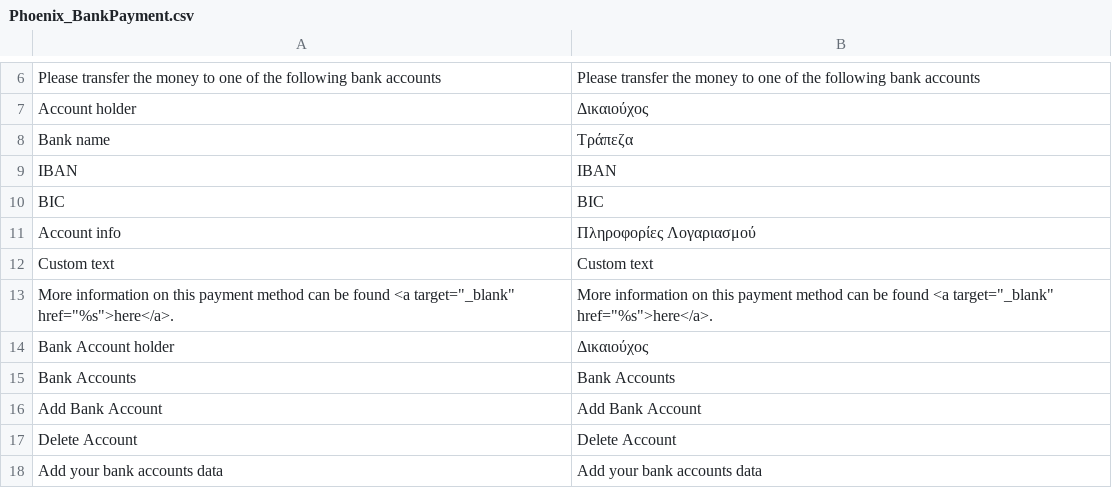
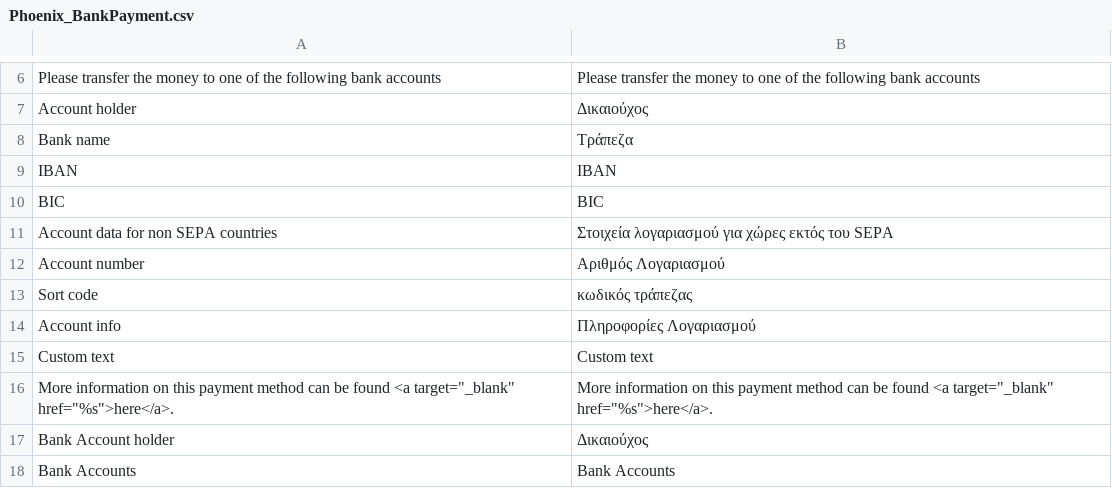
Before and after one commit to PHOENIX-MEDIA/Magento-BankPayment, a CSV file: app/locale/el_GR/Phoenix_BankPayment.csv, drawn as a sheet; only a part is shown, gaps mark what is left out; the shorter side is filled out with more unchanged rows; the diff names each change by its address in the sheet, - before the commit and + after, or states it on an @@ line.

Commit message:
Re-added (optional) account number and sort code for non SEPA countries

```diff
--- a/app/locale/el_GR/Phoenix_BankPayment.csv
+++ b/app/locale/el_GR/Phoenix_BankPayment.csv
+row 11: Account data for non SEPA countries | Στοιχεία λογαριασμού για χώρες εκτός του SEPA
+row 12: Account number | Αριθμός Λογαριασμού
+row 13: Sort code | κωδικός τράπεζας
```
Also changed, not shown: app/locale/es_ES/Phoenix_BankPayment.csv, app/locale/it_IT/Phoenix_BankPayment.csv, 21 other files.
